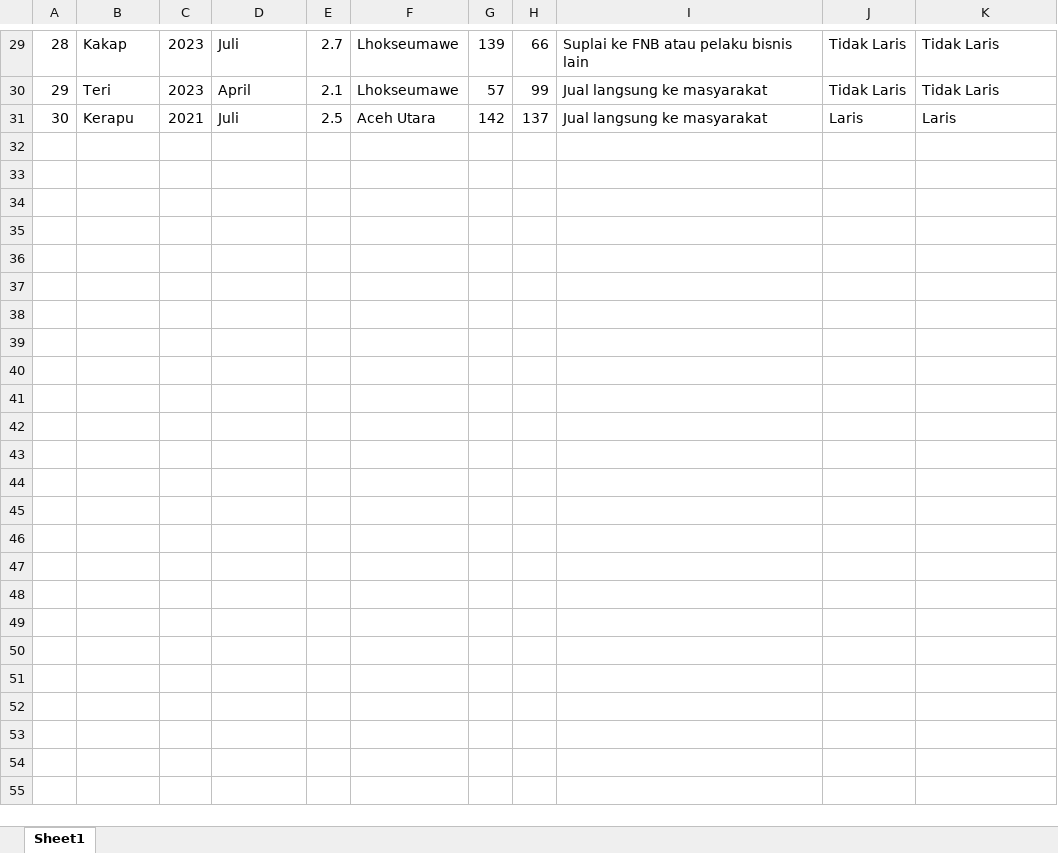
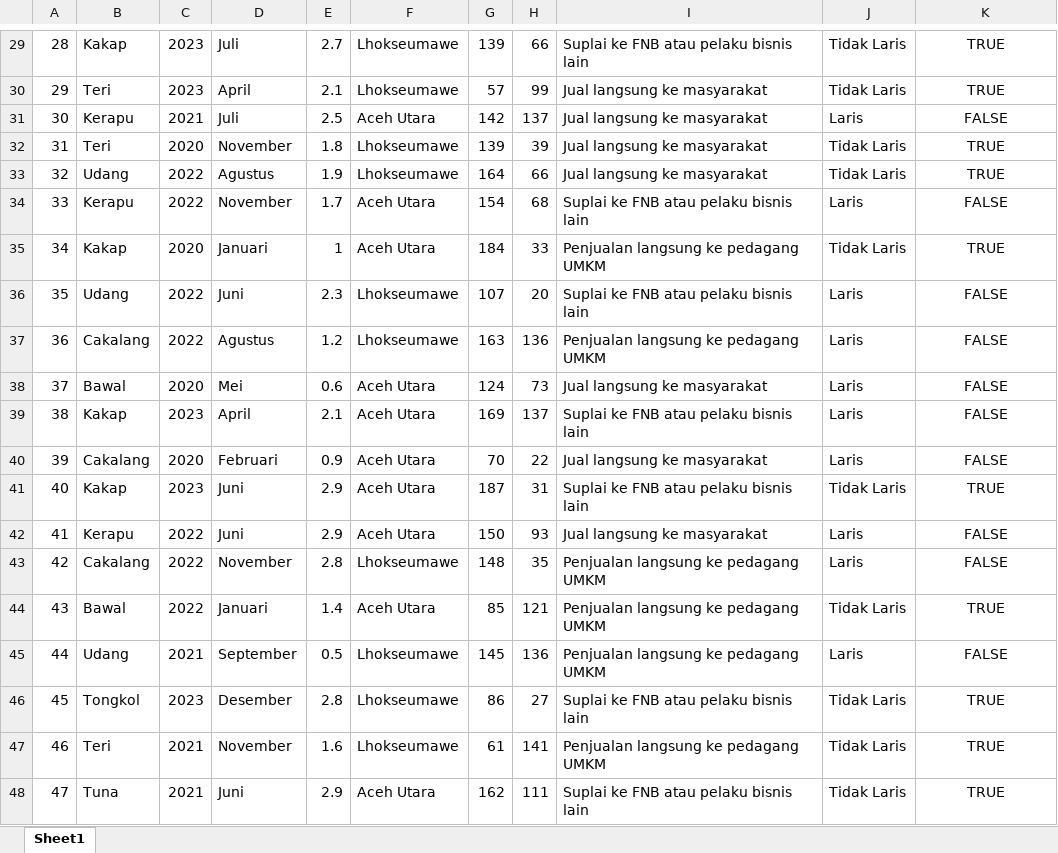
Before and after one commit to hizamruljaen123/apps_nurfajrina, an Excel workbook: jn_test/predicted_data_test.xlsx, sheet Sheet1, drawn as a sheet; only a part is shown, gaps mark what is left out; values as stored, in another font and other column widths than the file's, no borders; the diff covers the shown part only; the diff names each change by its address in the sheet, - before the commit and + after, or states it on an @@ line.

```diff
--- a/jn_test/predicted_data_test.xlsx (sheet Sheet1)
+++ b/jn_test/predicted_data_test.xlsx (sheet Sheet1)
-K29:K31 alignment: left
+K29:K31 alignment: center
-K29:K30: Tidak Laris
+K29:K30: TRUE
-K31: Laris
+K31: FALSE
+row 32: 31 | Teri | 2020 | November | 1.8 | Lhokseumawe | 139 | 39 | Jual langsung ke masyarakat | Tidak Laris | TRUE
+row 33: 32 | Udang | 2022 | Agustus | 1.9 | Lhokseumawe | 164 | 66 | Jual langsung ke masyarakat | Tidak Laris | TRUE
+row 34: 33 | Kerapu | 2022 | November | 1.7 | Aceh Utara | 154 | 68 | Suplai ke FNB atau pelaku bisnis lain | Laris | FALSE
+row 35: 34 | Kakap | 2020 | Januari | 1 | Aceh Utara | 184 | 33 | Penjualan langsung ke pedagang UMKM | Tidak Laris | TRUE
+row 36: 35 | Udang | 2022 | Juni | 2.3 | Lhokseumawe | 107 | 20 | Suplai ke FNB atau pelaku bisnis lain | Laris | FALSE
+row 37: 36 | Cakalang | 2022 | Agustus | 1.2 | Lhokseumawe | 163 | 136 | Penjualan langsung ke pedagang UMKM | Laris | FALSE
+row 38: 37 | Bawal | 2020 | Mei | 0.6 | Aceh Utara | 124 | 73 | Jual langsung ke masyarakat | Laris | FALSE
+row 39: 38 | Kakap | 2023 | April | 2.1 | Aceh Utara | 169 | 137 | Suplai ke FNB atau pelaku bisnis lain | Laris | FALSE
+row 40: 39 | Cakalang | 2020 | Februari | 0.9 | Aceh Utara | 70 | 22 | Jual langsung ke masyarakat | Laris | FALSE
+row 41: 40 | Kakap | 2023 | Juni | 2.9 | Aceh Utara | 187 | 31 | Suplai ke FNB atau pelaku bisnis lain | Tidak Laris | TRUE
+row 42: 41 | Kerapu | 2022 | Juni | 2.9 | Aceh Utara | 150 | 93 | Jual langsung ke masyarakat | Laris | FALSE
+row 43: 42 | Cakalang | 2022 | November | 2.8 | Lhokseumawe | 148 | 35 | Penjualan langsung ke pedagang UMKM | Laris | FALSE
+row 44: 43 | Bawal | 2022 | Januari | 1.4 | Aceh Utara | 85 | 121 | Penjualan langsung ke pedagang UMKM | Tidak Laris | TRUE
+row 45: 44 | Udang | 2021 | September | 0.5 | Lhokseumawe | 145 | 136 | Penjualan langsung ke pedagang UMKM | Laris | FALSE
+row 46: 45 | Tongkol | 2023 | Desember | 2.8 | Lhokseumawe | 86 | 27 | Suplai ke FNB atau pelaku bisnis lain | Tidak Laris | TRUE
+row 47: 46 | Teri | 2021 | November | 1.6 | Lhokseumawe | 61 | 141 | Penjualan langsung ke pedagang UMKM | Tidak Laris | TRUE
+row 48: 47 | Tuna | 2021 | Juni | 2.9 | Aceh Utara | 162 | 111 | Suplai ke FNB atau pelaku bisnis lain | Tidak Laris | TRUE
```
Also changed, not shown: 54 added rows, 1 removed row, 27 edited cells and cell formats elsewhere in this sheet, jn_test/data.xlsx, 39 other files.
